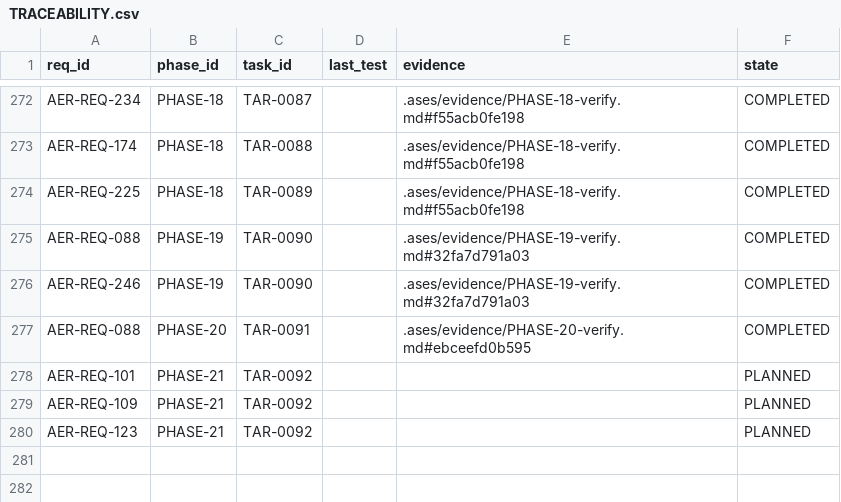
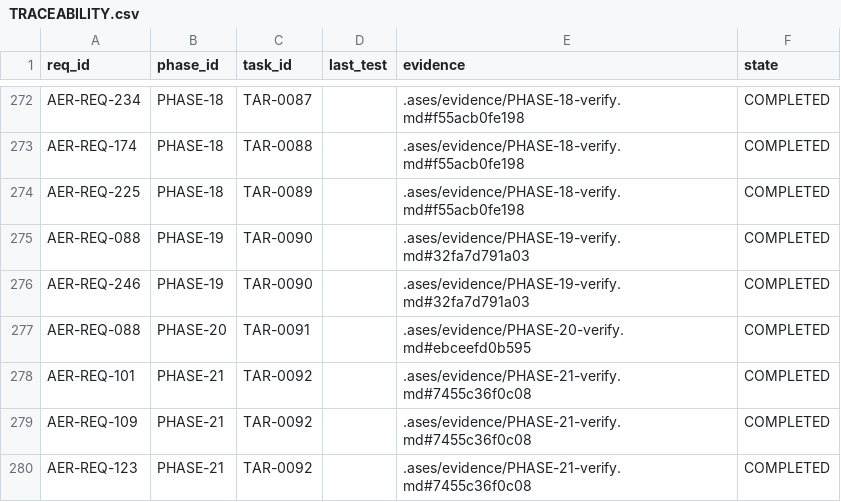
Before and after one commit to eureka42-ai/ases-cli, a CSV file: .ases/TRACEABILITY.csv, drawn as a sheet; only a part is shown, gaps mark what is left out.

```diff
--- a/.ases/TRACEABILITY.csv
+++ b/.ases/TRACEABILITY.csv
@@ -277,4 +277,4 @@ req_id,phase_id,task_id,last_test,evidence,state
 "AER-REQ-088","PHASE-20","TAR-0091","",".ases/evidence/PHASE-20-verify.md#ebceefd0b595","COMPLETED"
-"AER-REQ-101","PHASE-21","TAR-0092","","","PLANNED"
-"AER-REQ-109","PHASE-21","TAR-0092","","","PLANNED"
-"AER-REQ-123","PHASE-21","TAR-0092","","","PLANNED"
+"AER-REQ-101","PHASE-21","TAR-0092","",".ases/evidence/PHASE-21-verify.md#7455c36f0c08","COMPLETED"
+"AER-REQ-109","PHASE-21","TAR-0092","",".ases/evidence/PHASE-21-verify.md#7455c36f0c08","COMPLETED"
+"AER-REQ-123","PHASE-21","TAR-0092","",".ases/evidence/PHASE-21-verify.md#7455c36f0c08","COMPLETED"
```
Also changed, not shown: 8 other files.
